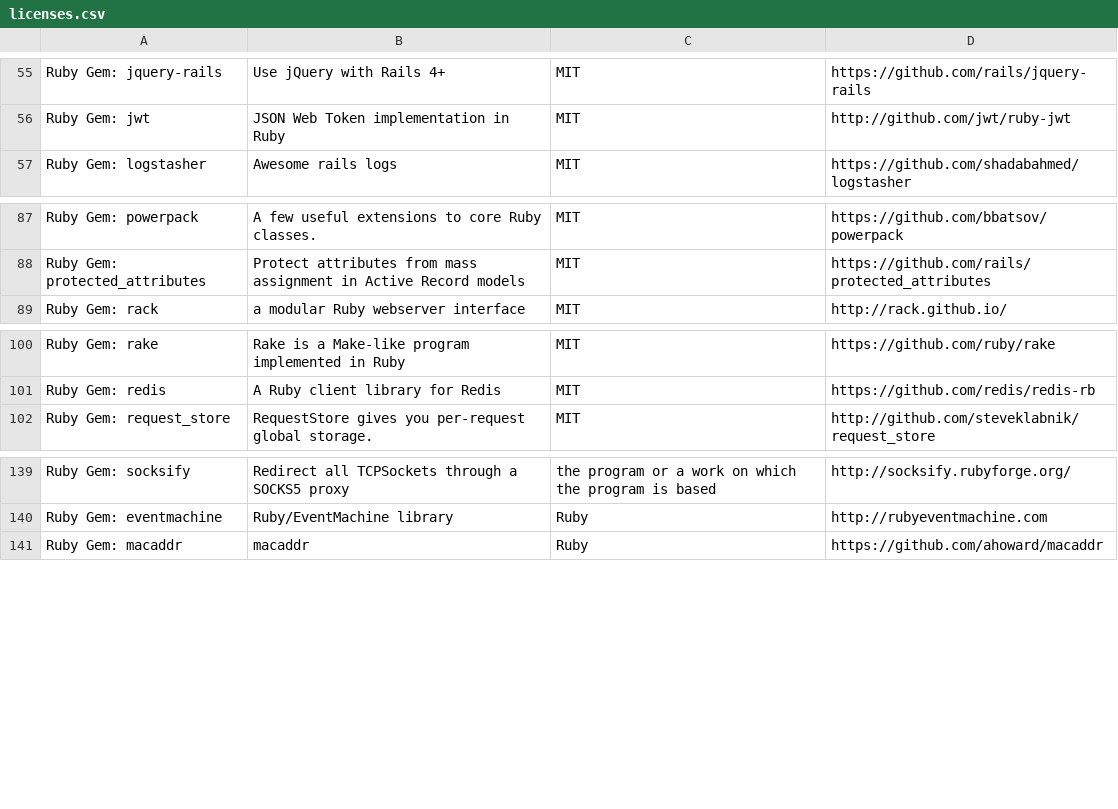
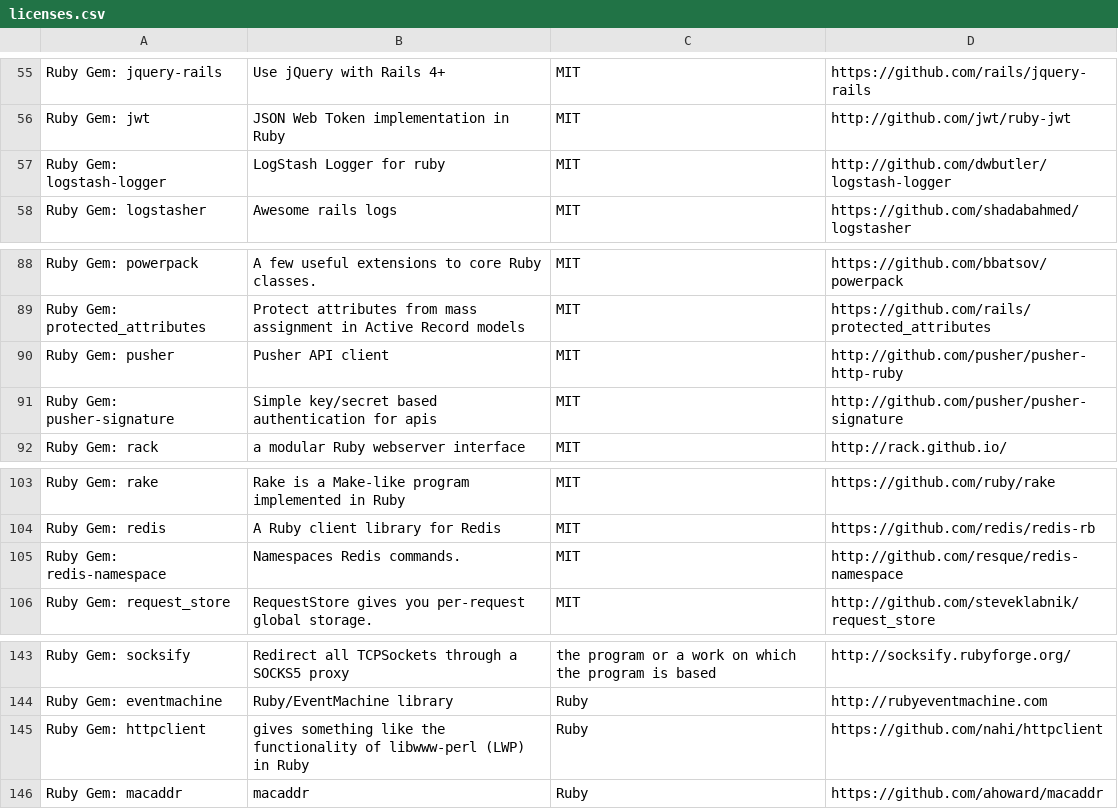
Before and after one commit to meedan/check-api, a CSV file: doc/licenses.csv, drawn as a sheet; only a part is shown, gaps mark what is left out; the diff names each change by its address in the sheet, - before the commit and + after, or states it on an @@ line.

```diff
--- a/doc/licenses.csv
+++ b/doc/licenses.csv
+row 57: Ruby Gem: logstash-logger | LogStash Logger for ruby | MIT | http://github.com/dwbutler/logstash-logger
+row 90: Ruby Gem: pusher | Pusher API client | MIT | http://github.com/pusher/pusher-http-ruby
+row 91: Ruby Gem: pusher-signature | Simple key/secret based authentication for apis | MIT | http://github.com/pusher/pusher-signature
+row 105: Ruby Gem: redis-namespace | Namespaces Redis commands. | MIT | http://github.com/resque/redis-namespace
+row 145: Ruby Gem: httpclient | gives something like the functionality of libwww-perl (LWP) in Ruby | Ruby | https://github.com/nahi/httpclient
```
Also changed, not shown: 12 other files.
